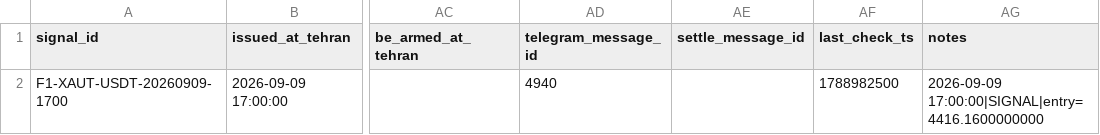
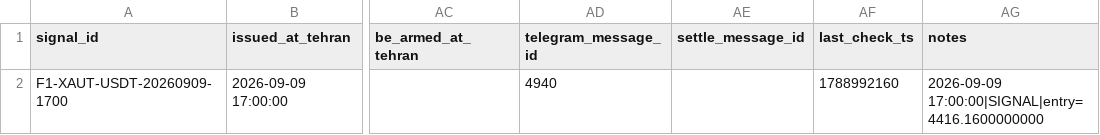
Before and after one commit to khosroabadiMehdi/PentaSignal, a CSV file: data/signals/2026-09-09.csv, drawn as a sheet; only a part is shown, gaps mark what is left out; the diff names each change by its address in the sheet, - before the commit and + after, or states it on an @@ line.

```diff
--- a/data/signals/2026-09-09.csv
+++ b/data/signals/2026-09-09.csv
-AF2 (last_check_ts): 1788982500
+AF2 (last_check_ts): 1788992160
```
Also changed, not shown: 22 other files.
